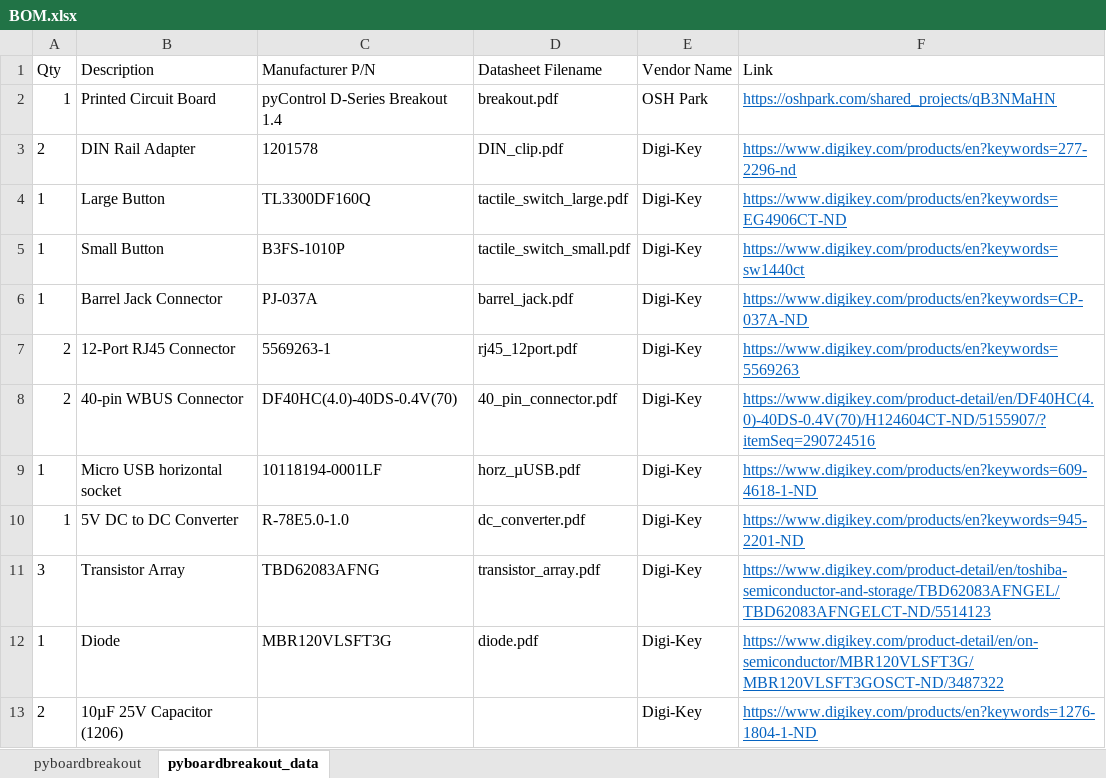
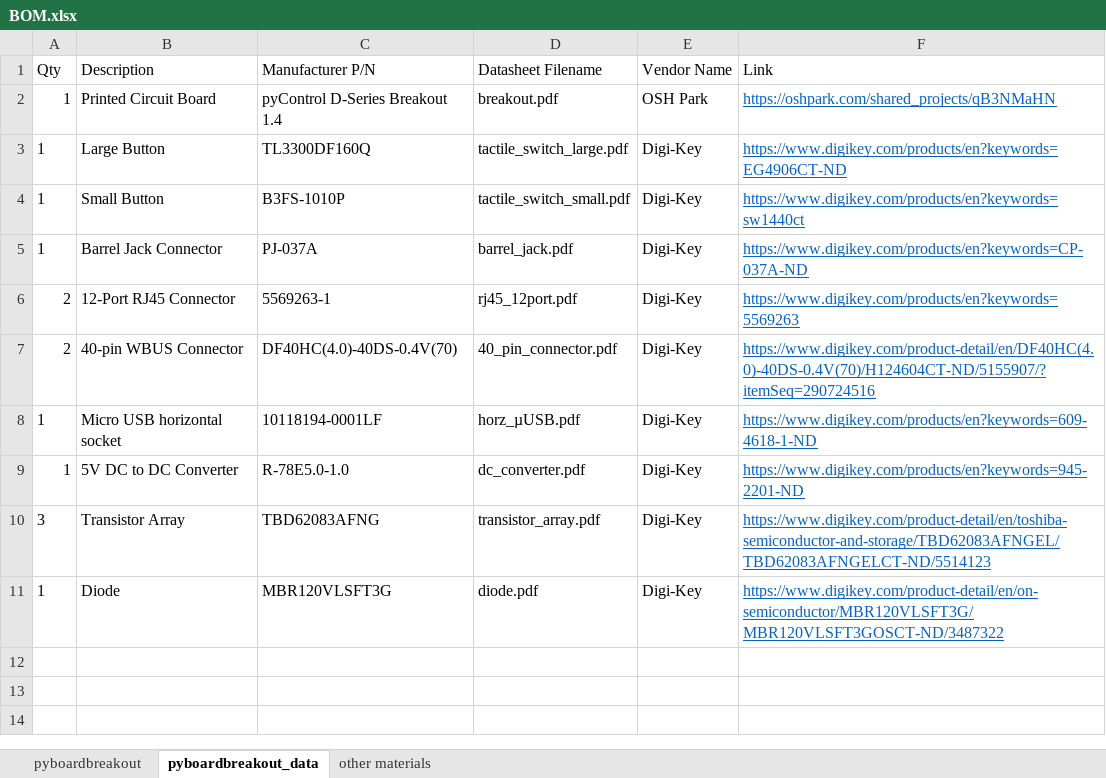
Before and after one commit to Karpova-Lab/pyControl-D-Series-Breakout, an Excel workbook: manufacturing/BOM.xlsx, sheet pyboardbreakout_data, drawn as a sheet; values as stored, in another font and other column widths than the file's, no borders; the diff names each change by its address in the sheet, - before the commit and + after, or states it on an @@ line.

```diff
--- a/manufacturing/BOM.xlsx (sheet pyboardbreakout_data)
+++ b/manufacturing/BOM.xlsx (sheet pyboardbreakout_data)
+sheet tab: other materials
-row 3: 2 | DIN Rail Adapter | 1201578 | DIN_clip.pdf | Digi-Key | https://www.digikey.com/products/en?keywords=277-2296-nd
-row 13: 2 | 10µF 25V Capacitor (1206) |  |  | Digi-Key | https://www.digikey.com/products/en?keywords=1276-1804-1-ND
```
Also changed, not shown: sheet pyboardbreakout, formulas that keep their value, 11 other files.
